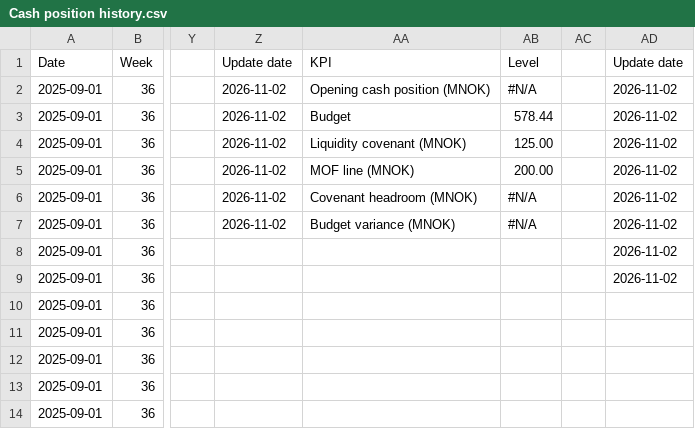
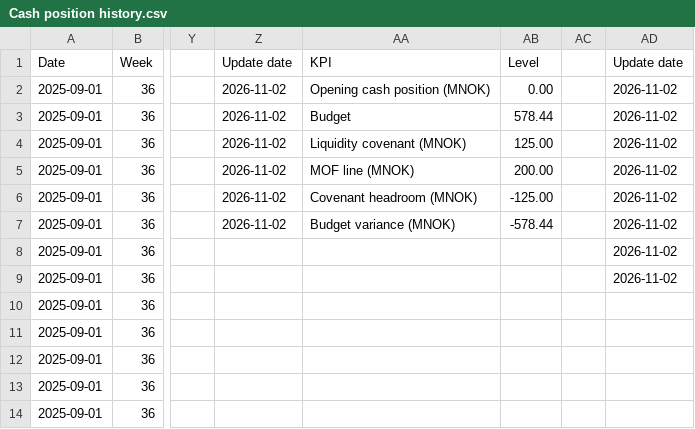
Before and after one commit to nancy908/Treasury-collateral-dashboard, a CSV file: Cash position history.csv, drawn as a sheet; only a part is shown, gaps mark what is left out; the diff covers the shown part only; the diff names each change by its address in the sheet, - before the commit and + after, or states it on an @@ line.

Commit message:
Auto-sync dashboard and data: 2026-11-04 09:00

```diff
--- a/Cash position history.csv
+++ b/Cash position history.csv
-AB2 (Level): #N/A
+AB2 (Level): 0.00
-AB6 (Level): #N/A
+AB6 (Level): -125.00
-AB7 (Level): #N/A
+AB7 (Level): -578.44
```
Also changed, not shown: 17 added rows and 6 edited cells elsewhere in this file, CFF FP&A.csv, CFF Treasury.csv, 4 other files.
